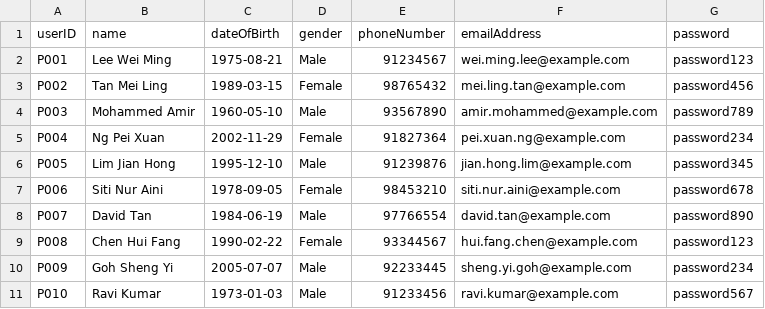
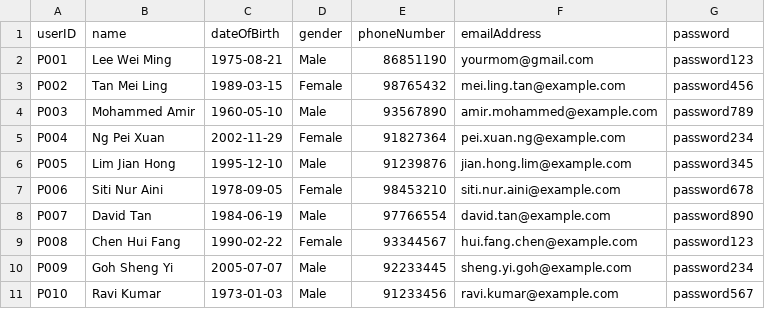
Before and after one commit to kx0224/SC2002-SCEC-Group-5, a CSV file: HMSproject/src/data/Patient_List.csv, drawn as a sheet.

```diff
--- a/HMSproject/src/data/Patient_List.csv
+++ b/HMSproject/src/data/Patient_List.csv
@@ -1,3 +1,3 @@
 userID,name,dateOfBirth,gender,phoneNumber,emailAddress,password
-P001,Lee Wei Ming,1975-08-21,Male,91234567,wei.ming.lee@example.com,password123
+P001,Lee Wei Ming,1975-08-21,Male,86851190,yourmom@gmail.com,password123
 P002,Tan Mei Ling,1989-03-15,Female,98765432,mei.ling.tan@example.com,password456
```
Also changed, not shown: HMSproject/bin/data/Appointment_List.csv, HMSproject/bin/data/DoctorAvailability.csv, 11 other files.
